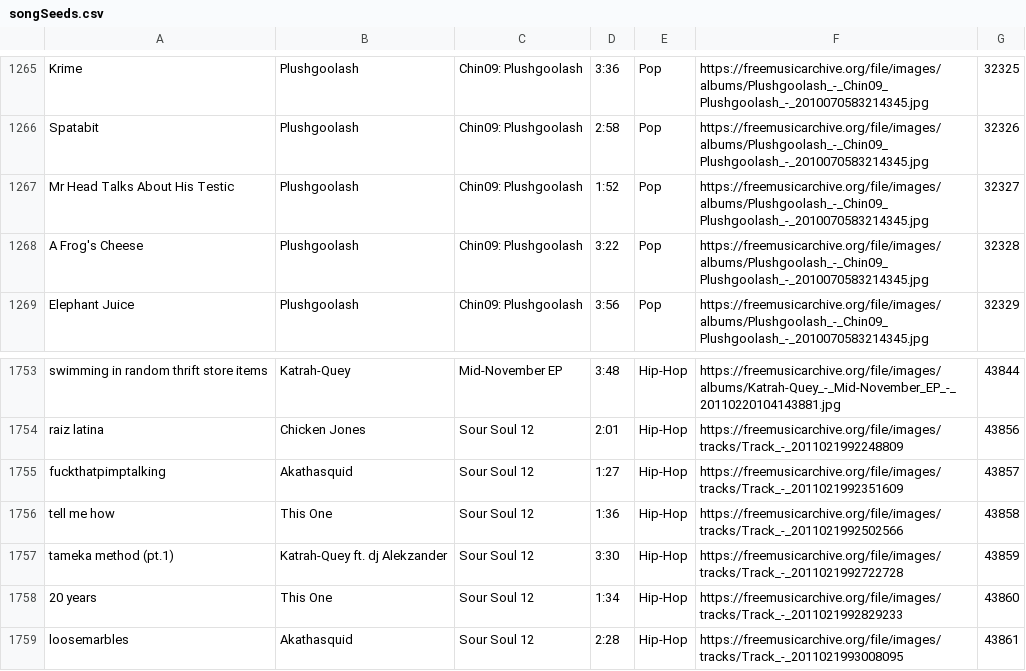
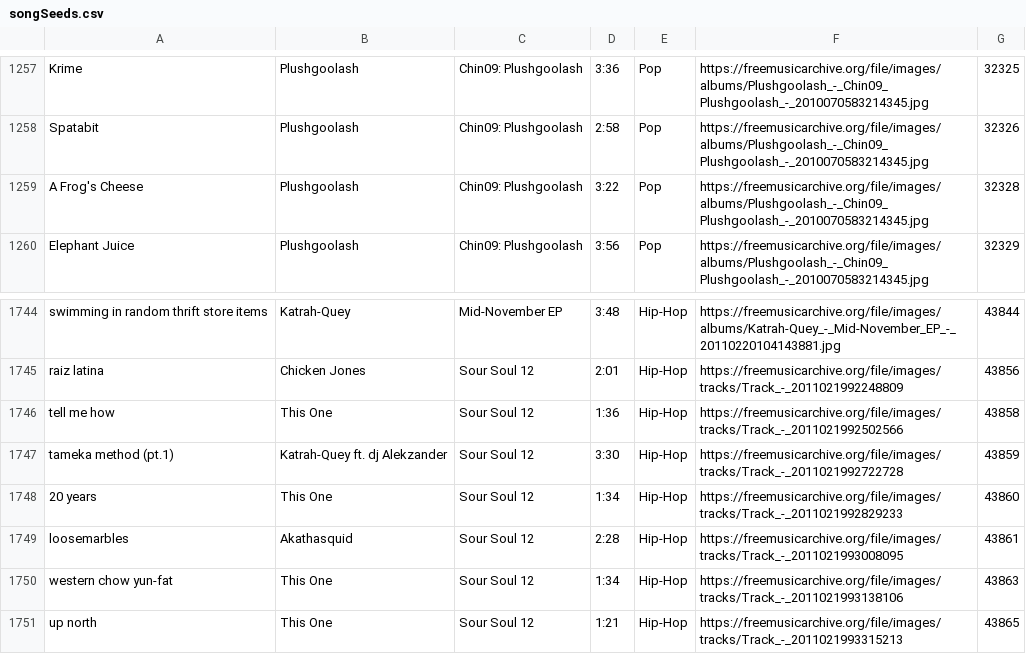
Before and after one commit to JOlivier92/Dotify, a CSV file: db/songSeeds.csv, drawn as a sheet; only a part is shown, gaps mark what is left out; the shorter side is filled out with more unchanged rows; the diff covers the shown part only.

```diff
--- a/db/songSeeds.csv
+++ b/db/songSeeds.csv
@@ -1266,3 +1258,2 @@ Krime,Plushgoolash,Chin09: Plushgoolash,3:36,Pop,https://freemusicarchive.org/fi
 Spatabit,Plushgoolash,Chin09: Plushgoolash,2:58,Pop,https://freemusicarchive.org/file/images/albums/Plushgoolash_-_Chin09_Plushgoolash_-_2010070583214345.jpg,32326
-Mr Head Talks About His Testic,Plushgoolash,Chin09: Plushgoolash,1:52,Pop,https://freemusicarchive.org/file/images/albums/Plushgoolash_-_Chin09_Plushgoolash_-_2010070583214345.jpg,32327
 A Frog's Cheese,Plushgoolash,Chin09: Plushgoolash,3:22,Pop,https://freemusicarchive.org/file/images/albums/Plushgoolash_-_Chin09_Plushgoolash_-_2010070583214345.jpg,32328
@@ -1754,3 +1745,2 @@ swimming in random thrift store items,Katrah-Quey,Mid-November EP,3:48,Hip-Hop,h
 raiz latina,Chicken Jones,Sour Soul 12,2:01,Hip-Hop,https://freemusicarchive.org/file/images/tracks/Track_-_2011021992248809,43856
-fuckthatpimptalking,Akathasquid,Sour Soul 12,1:27,Hip-Hop,https://freemusicarchive.org/file/images/tracks/Track_-_2011021992351609,43857
 tell me how,This One,Sour Soul 12,1:36,Hip-Hop,https://freemusicarchive.org/file/images/tracks/Track_-_2011021992502566,43858
```
Also changed, not shown: 20 removed rows elsewhere in this file, db/songIds.csv, 32 other files.
